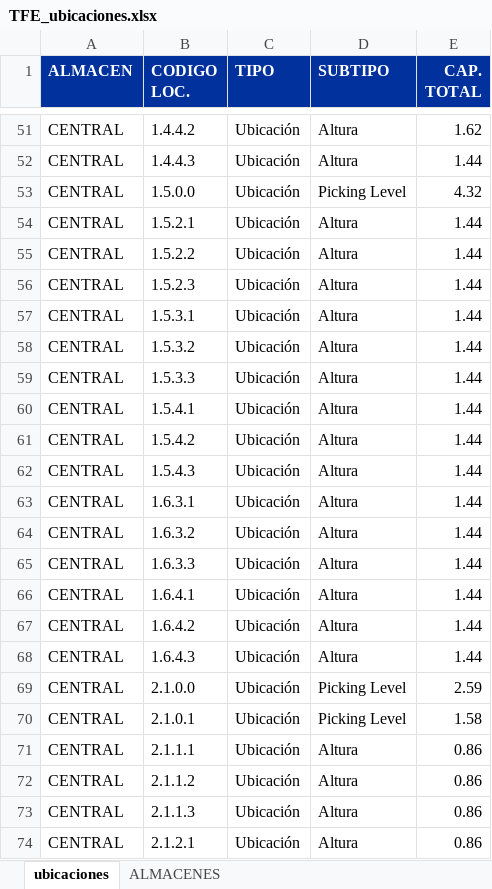
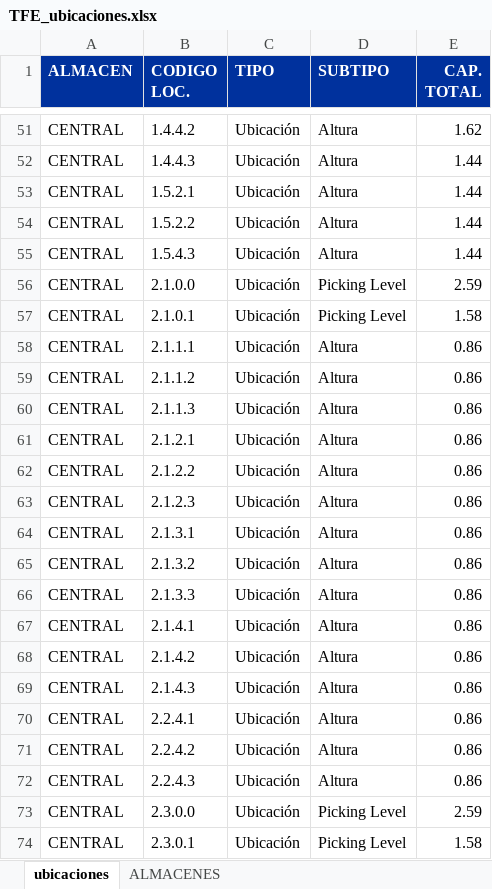
Before and after one commit to danielcb89/picking, an Excel workbook: almacenes/TFE_ubicaciones.xlsx, sheet ubicaciones, drawn as a sheet; only a part is shown, gaps mark what is left out; the shorter side is filled out with more unchanged rows; values as stored, in another font and other column widths than the file's, no borders; the diff names each change by its address in the sheet, - before the commit and + after, or states it on an @@ line.

```diff
--- a/almacenes/TFE_ubicaciones.xlsx (sheet ubicaciones)
+++ b/almacenes/TFE_ubicaciones.xlsx (sheet ubicaciones)
-row 53: CENTRAL | 1.5.0.0 | Ubicación | Picking Level | 4.32
-row 56: CENTRAL | 1.5.2.3 | Ubicación | Altura | 1.44
-row 57: CENTRAL | 1.5.3.1 | Ubicación | Altura | 1.44
-row 58: CENTRAL | 1.5.3.2 | Ubicación | Altura | 1.44
-row 59: CENTRAL | 1.5.3.3 | Ubicación | Altura | 1.44
-row 60: CENTRAL | 1.5.4.1 | Ubicación | Altura | 1.44
-row 61: CENTRAL | 1.5.4.2 | Ubicación | Altura | 1.44
-row 63: CENTRAL | 1.6.3.1 | Ubicación | Altura | 1.44
-row 64: CENTRAL | 1.6.3.2 | Ubicación | Altura | 1.44
-row 65: CENTRAL | 1.6.3.3 | Ubicación | Altura | 1.44
-row 66: CENTRAL | 1.6.4.1 | Ubicación | Altura | 1.44
-row 67: CENTRAL | 1.6.4.2 | Ubicación | Altura | 1.44
-row 68: CENTRAL | 1.6.4.3 | Ubicación | Altura | 1.44
```
Also changed, not shown: sheet ALMACENES, almacenes/PMI_ubicaciones.xlsx.
